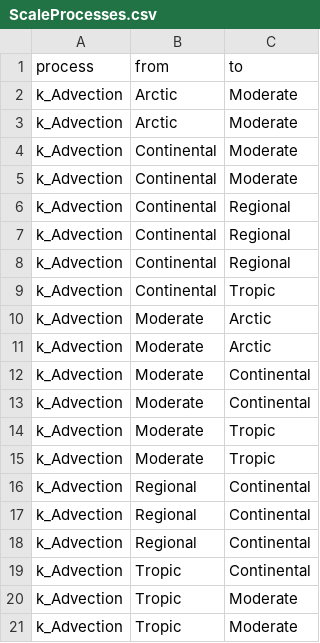
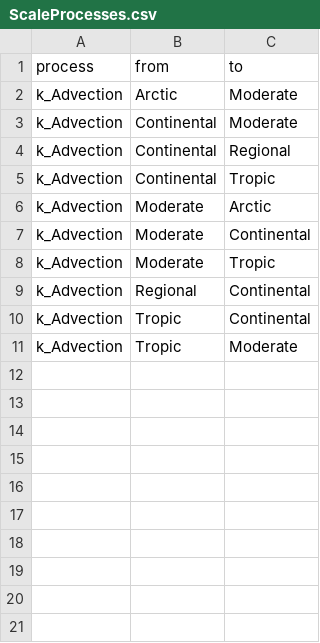
Before and after one commit to rivm-syso/SBooScripts, a CSV file: data/ScaleProcesses.csv, drawn as a sheet.

Commit message:
Reordered data

```diff
--- a/data/ScaleProcesses.csv
+++ b/data/ScaleProcesses.csv
@@ -2,7 +2,3 @@ process,from,to
 k_Advection,Arctic,Moderate
-k_Advection,Arctic,Moderate
 k_Advection,Continental,Moderate
-k_Advection,Continental,Moderate
-k_Advection,Continental,Regional
-k_Advection,Continental,Regional
 k_Advection,Continental,Regional
@@ -10,12 +6,6 @@ k_Advection,Continental,Tropic
 k_Advection,Moderate,Arctic
-k_Advection,Moderate,Arctic
-k_Advection,Moderate,Continental
 k_Advection,Moderate,Continental
 k_Advection,Moderate,Tropic
-k_Advection,Moderate,Tropic
-k_Advection,Regional,Continental
-k_Advection,Regional,Continental
 k_Advection,Regional,Continental
 k_Advection,Tropic,Continental
-k_Advection,Tropic,Moderate
 k_Advection,Tropic,Moderate
```
Also changed, not shown: data/CONSTANTS.csv, data/FlowIO.csv, 5 other files.
